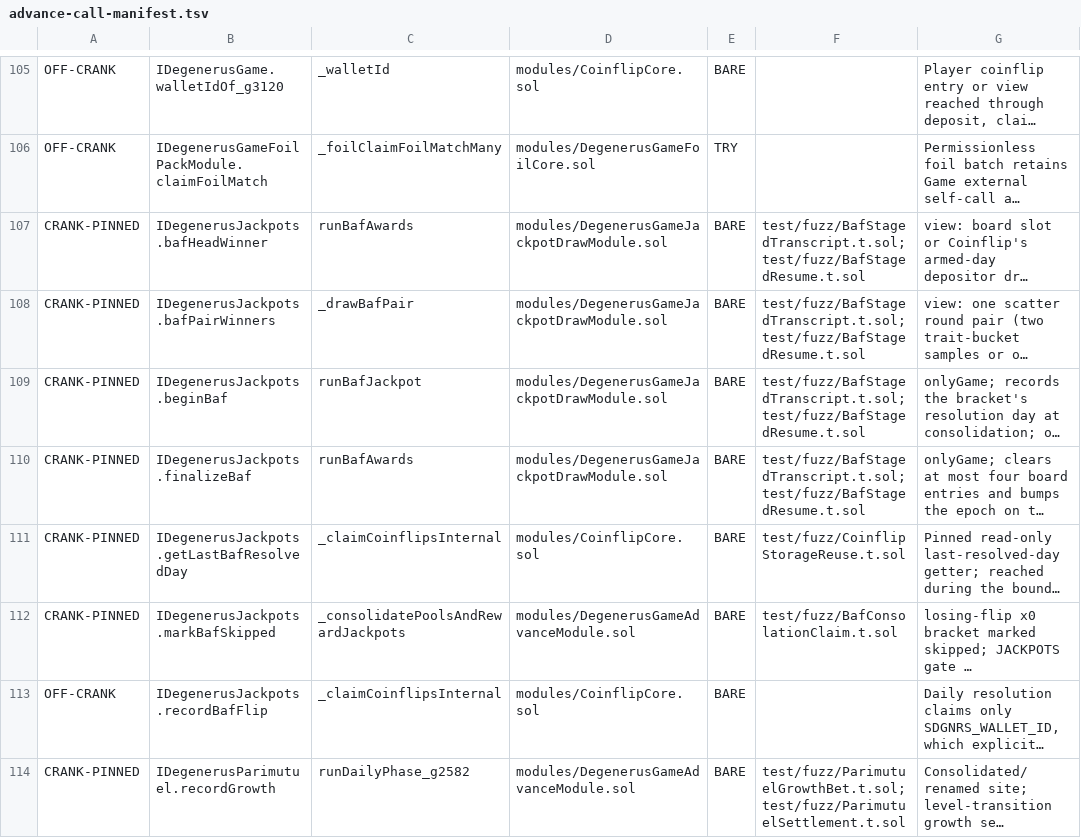
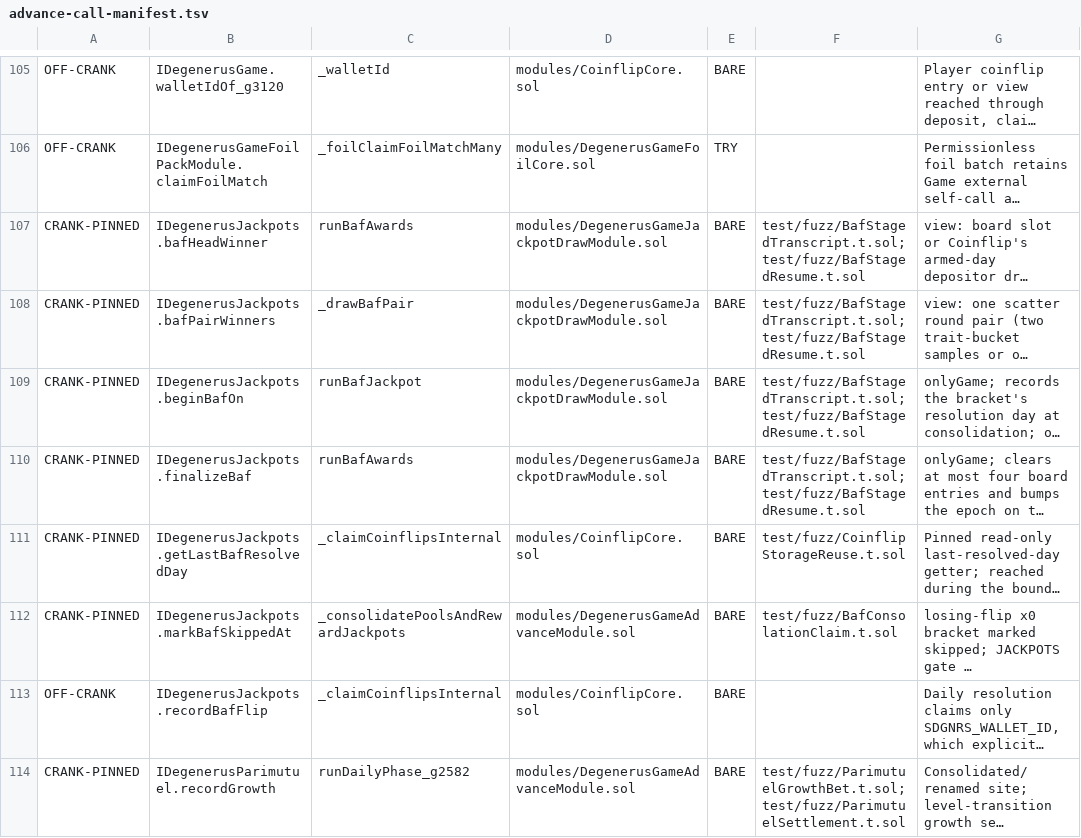
Before and after one commit to PurgeGame/degenerus-protocol, a TSV file: scripts/advance-call-manifest.tsv, drawn as a sheet; only a part is shown, gaps mark what is left out; long unchanged cells end in …; the diff names each change by its address in the sheet, - before the commit and + after, or states it on an @@ line.

```diff
--- a/scripts/advance-call-manifest.tsv
+++ b/scripts/advance-call-manifest.tsv
-B109: IDegenerusJackpots.beginBaf
+B109: IDegenerusJackpots.beginBafOn
-B112: IDegenerusJackpots.markBafSkipped
+B112: IDegenerusJackpots.markBafSkippedAt
```
Also changed, not shown: 18 other files.
